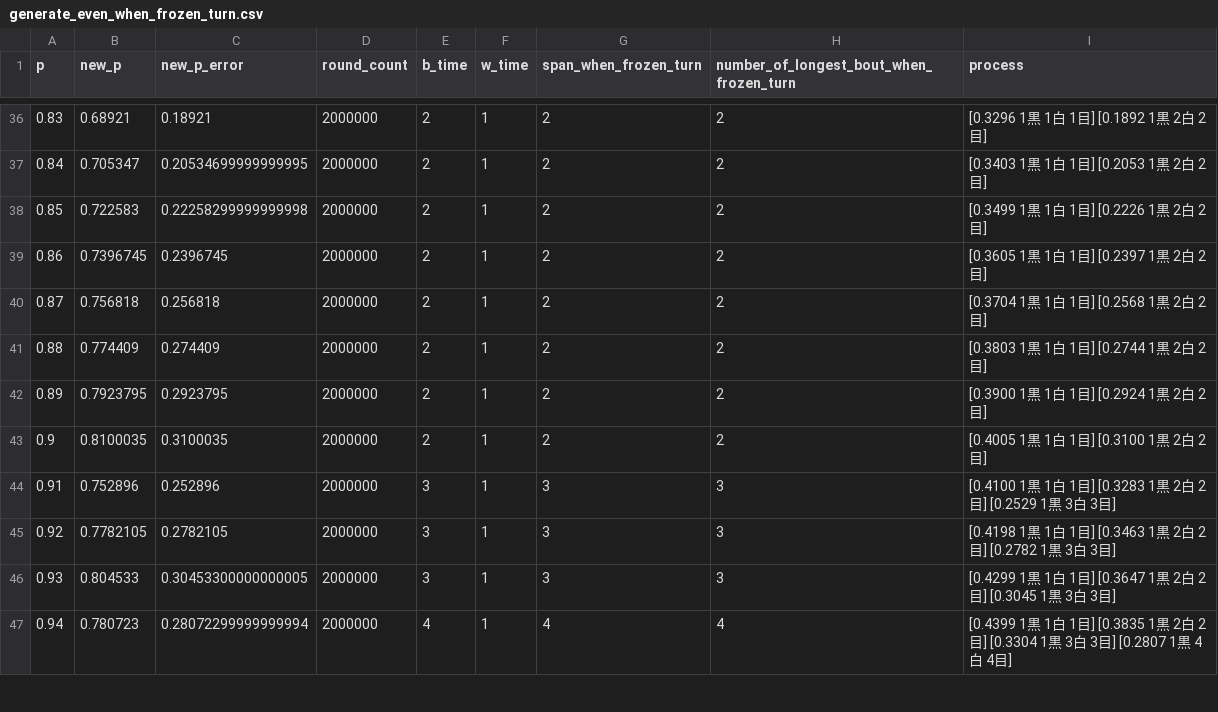
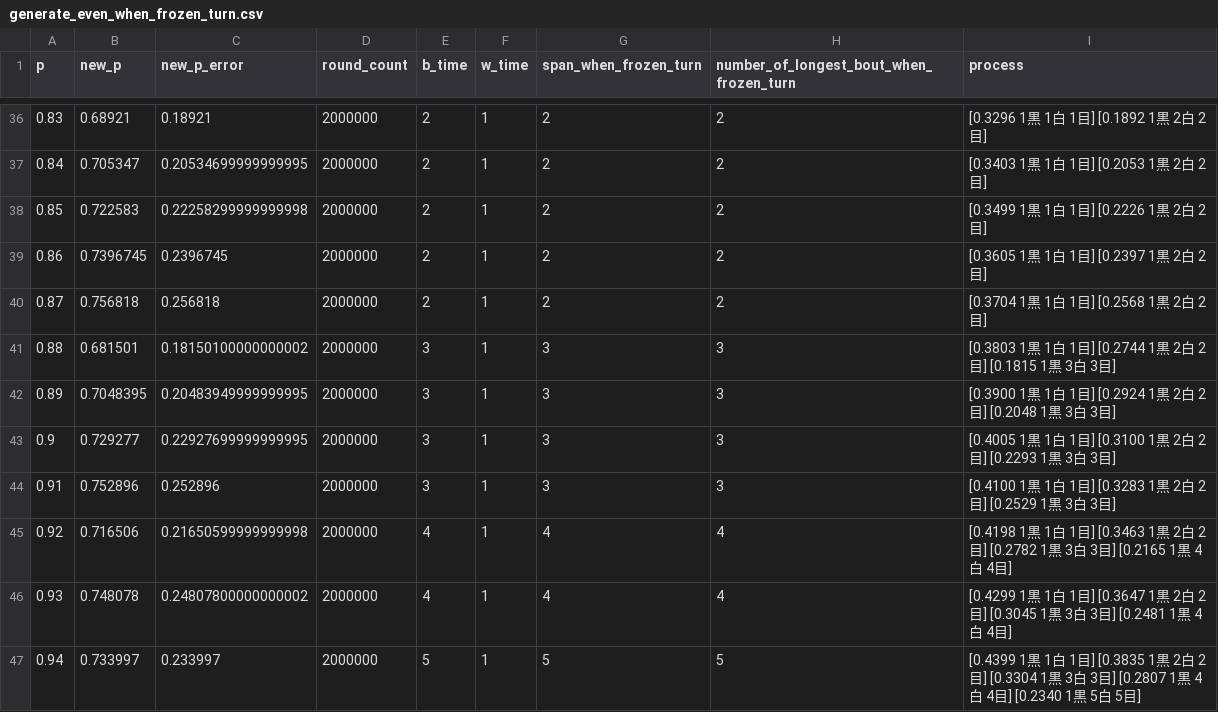
Before and after one commit to muzudho/sente-win-rate-70-percent-problem, a CSV file: data/generate_even_when_frozen_turn.csv, drawn as a sheet; only a part is shown, gaps mark what is left out; the diff covers the shown part only.

```diff
--- a/data/generate_even_when_frozen_turn.csv
+++ b/data/generate_even_when_frozen_turn.csv
@@ -40,8 +40,8 @@ p,new_p,new_p_error,round_count,b_time,w_time,span_when_frozen_turn,number_of_lo
 0.87,0.756818,0.256818,2000000,2,1,2,2,[0.3704 1黒 1白 1目] [0.2568 1黒 2白 2目]
-0.88,0.774409,0.274409,2000000,2,1,2,2,[0.3803 1黒 1白 1目] [0.2744 1黒 2白 2目]
-0.89,0.7923795,0.2923795,2000000,2,1,2,2,[0.3900 1黒 1白 1目] [0.2924 1黒 2白 2目]
-0.9,0.8100035,0.3100035,2000000,2,1,2,2,[0.4005 1黒 1白 1目] [0.3100 1黒 2白 2目]
+0.88,0.681501,0.18150100000000002,2000000,3,1,3,3,[0.3803 1黒 1白 1目] [0.2744 1黒 2白 2目] [0.1815 1黒 3白 3目]
+0.89,0.7048395,0.20483949999999995,2000000,3,1,3,3,[0.3900 1黒 1白 1目] [0.2924 1黒 2白 2目] [0.2048 1黒 3白 3目]
+0.9,0.729277,0.22927699999999995,2000000,3,1,3,3,[0.4005 1黒 1白 1目] [0.3100 1黒 2白 2目] [0.2293 1黒 3白 3目]
 0.91,0.752896,0.252896,2000000,3,1,3,3,[0.4100 1黒 1白 1目] [0.3283 1黒 2白 2目] [0.2529 1黒 3白 3目]
-0.92,0.7782105,0.2782105,2000000,3,1,3,3,[0.4198 1黒 1白 1目] [0.3463 1黒 2白 2目] [0.2782 1黒 3白 3目]
-0.93,0.804533,0.30453300000000005,2000000,3,1,3,3,[0.4299 1黒 1白 1目] [0.3647 1黒 2白 2目] [0.3045 1黒 3白 3目]
-0.94,0.780723,0.28072299999999994,2000000,4,1,4,4,[0.4399 1黒 1白 1目] [0.3835 1黒 2白 2目] [0.3304 1黒 3白 3目] [0.2807 1黒 4白 4目]
+0.92,0.716506,0.21650599999999998,2000000,4,1,4,4,[0.4198 1黒 1白 1目] [0.3463 1黒 2白 2目] [0.2782 1黒 3白 3目] [0.2165 1黒 4白 4目]
+0.93,0.748078,0.24807800000000002,2000000,4,1,4,4,[0.4299 1黒 1白 1目] [0.3647 1黒 2白 2目] [0.3045 1黒 3白 3目] [0.2481 1黒 4白 4目]
+0.94,0.733997,0.233997,2000000,5,1,5,5,[0.4399 1黒 1白 1目] [0.3835 1黒 2白 2目] [0.3304 1黒 3白 3目] [0.2807 1黒 4白 4目] [0.2340 1黒 5白 5目]
```
Also changed, not shown: 72 edited cells elsewhere in this file, 19 other files.
